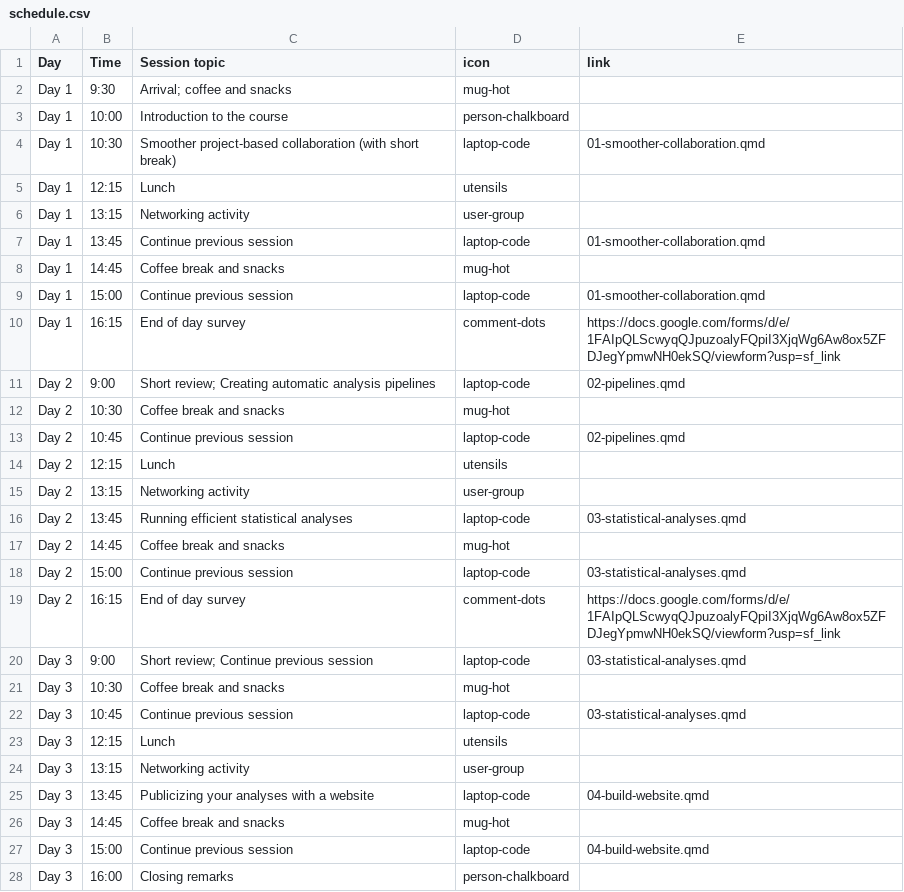
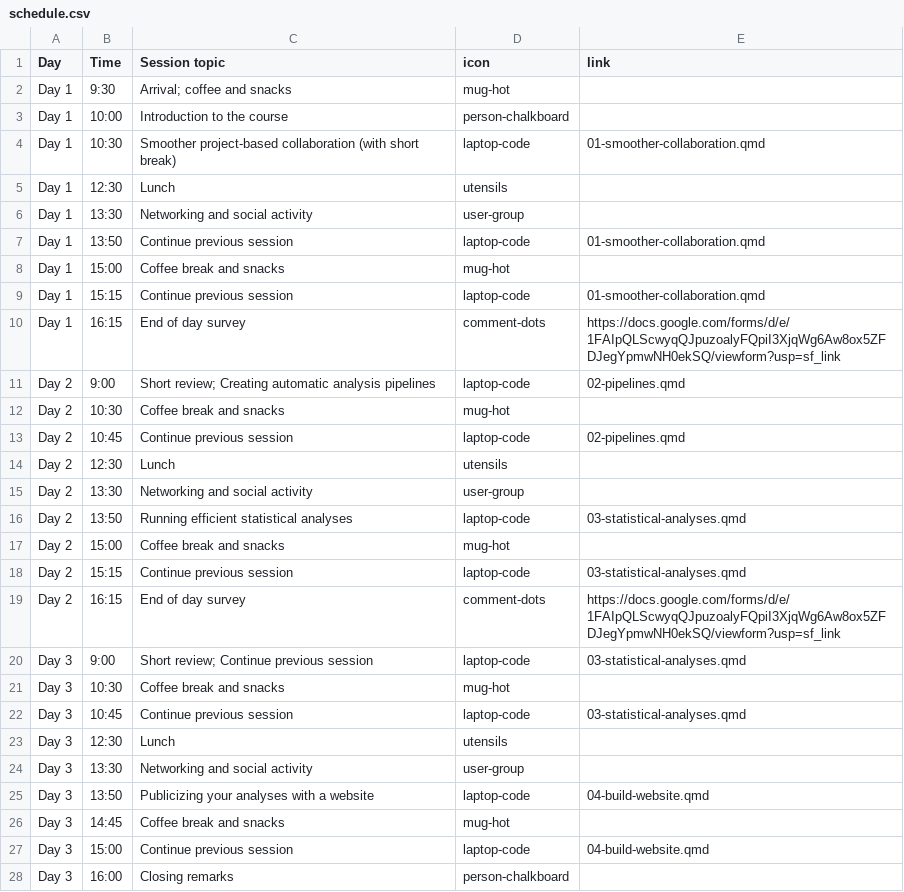
Before and after one commit to rostools/r-cubed-advanced, a CSV file: includes/schedule.csv, drawn as a sheet; only a part is shown.

Commit message:
rearrange schedule so lunch is at 1230

```diff
--- a/includes/schedule.csv
+++ b/includes/schedule.csv
@@ -4,7 +4,7 @@ Day 1,10:00,Introduction to the course,person-chalkboard,
 Day 1,10:30,Smoother project-based collaboration (with short break),laptop-code,01-smoother-collaboration.qmd
-Day 1,12:15,Lunch,utensils,
-Day 1,13:15,Networking activity,user-group,
-Day 1,13:45,Continue previous session,laptop-code,01-smoother-collaboration.qmd
-Day 1,14:45,Coffee break and snacks,mug-hot,
-Day 1,15:00,Continue previous session,laptop-code,01-smoother-collaboration.qmd
+Day 1,12:30,Lunch,utensils,
+Day 1,13:30,Networking and social activity,user-group,
+Day 1,13:50,Continue previous session,laptop-code,01-smoother-collaboration.qmd
+Day 1,15:00,Coffee break and snacks,mug-hot,
+Day 1,15:15,Continue previous session,laptop-code,01-smoother-collaboration.qmd
 Day 1,16:15,End of day survey,comment-dots,https://docs.google.com/forms/d/e/1FAIpQLScwyqQJpuzoalyFQpiI3XjqWg6Aw8ox5ZFDJegYpmwNH0ekSQ/viewform?usp=sf_link
@@ -13,7 +13,7 @@ Day 2,10:30,Coffee break and snacks,mug-hot,
 Day 2,10:45,Continue previous session,laptop-code,02-pipelines.qmd
-Day 2,12:15,Lunch,utensils,
-Day 2,13:15,Networking activity,user-group,
-Day 2,13:45,Running efficient statistical analyses,laptop-code,03-statistical-analyses.qmd
-Day 2,14:45,Coffee break and snacks,mug-hot,
-Day 2,15:00,Continue previous session,laptop-code,03-statistical-analyses.qmd
+Day 2,12:30,Lunch,utensils,
+Day 2,13:30,Networking and social activity,user-group,
+Day 2,13:50,Running efficient statistical analyses,laptop-code,03-statistical-analyses.qmd
+Day 2,15:00,Coffee break and snacks,mug-hot,
+Day 2,15:15,Continue previous session,laptop-code,03-statistical-analyses.qmd
 Day 2,16:15,End of day survey,comment-dots,https://docs.google.com/forms/d/e/1FAIpQLScwyqQJpuzoalyFQpiI3XjqWg6Aw8ox5ZFDJegYpmwNH0ekSQ/viewform?usp=sf_link
@@ -22,5 +22,5 @@ Day 3,10:30,Coffee break and snacks,mug-hot,
 Day 3,10:45,Continue previous session,laptop-code,03-statistical-analyses.qmd
-Day 3,12:15,Lunch,utensils,
-Day 3,13:15,Networking activity,user-group,
-Day 3,13:45,Publicizing your analyses with a website,laptop-code,04-build-website.qmd
+Day 3,12:30,Lunch,utensils,
+Day 3,13:30,Networking and social activity,user-group,
+Day 3,13:50,Publicizing your analyses with a website,laptop-code,04-build-website.qmd
 Day 3,14:45,Coffee break and snacks,mug-hot,
```
